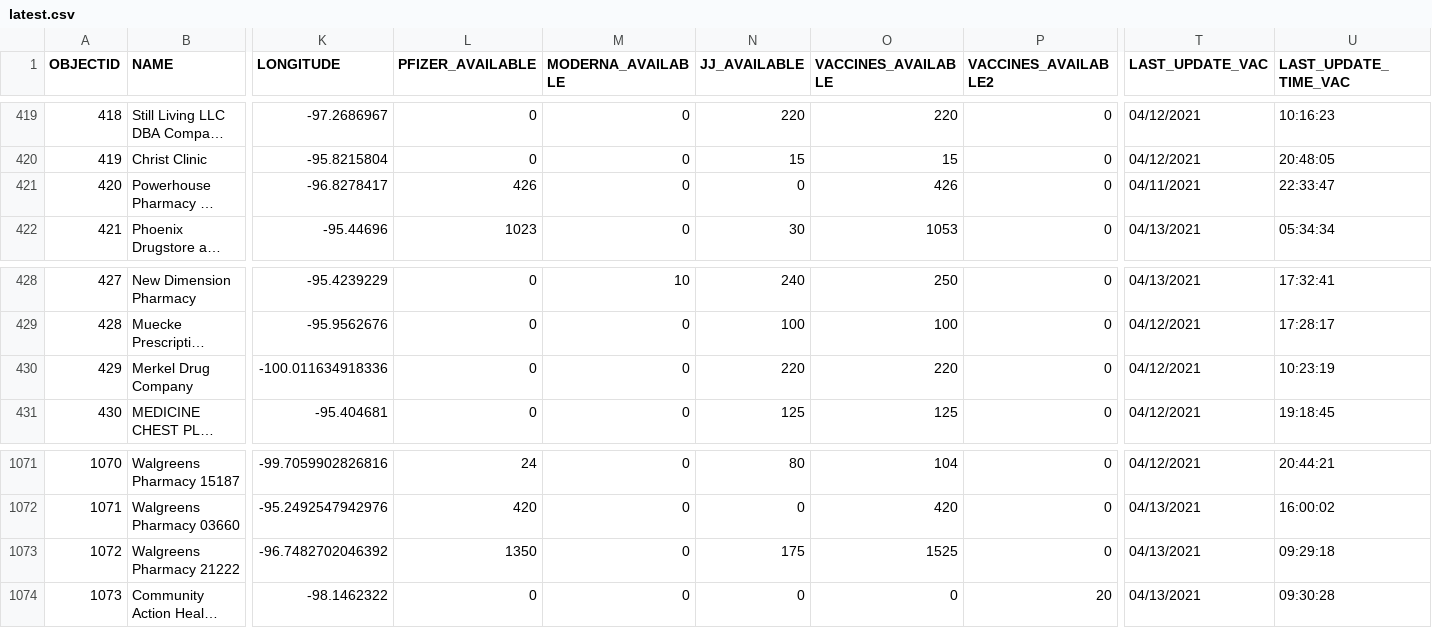
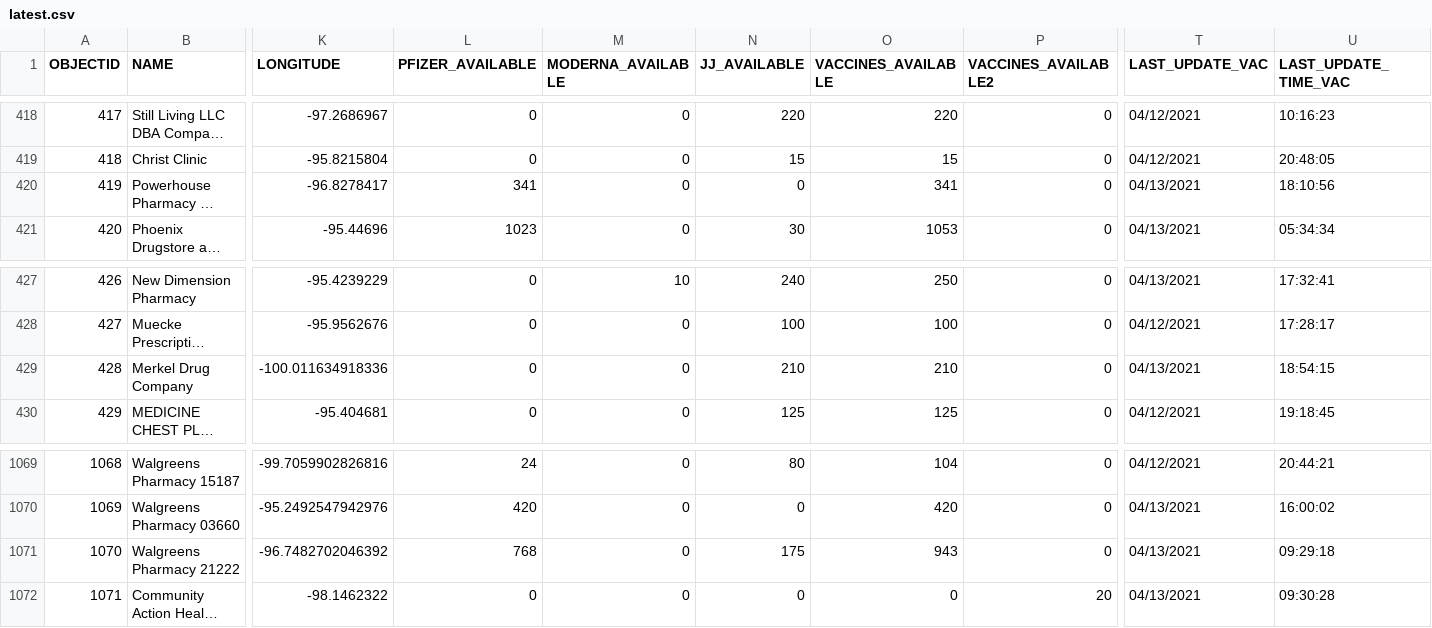
Before and after one commit to rdmurphy/tx-covid-vaccine-data, a CSV file: providers/latest.csv, drawn as a sheet; only a part is shown, gaps mark what is left out; long unchanged cells end in …; addresses are those after the commit; the diff covers the shown part only; the diff names each change by its address in the sheet, - before the commit and + after, or states it on an @@ line.

```diff
--- a/providers/latest.csv
+++ b/providers/latest.csv
@@ column A (OBJECTID) renumbered from row 226 down @@
-L420 (PFIZER_AVAILABLE): 426
+L420 (PFIZER_AVAILABLE): 341
-O420 (VACCINES_AVAILABLE): 426
+O420 (VACCINES_AVAILABLE): 341
-T420 (LAST_UPDATE_VAC): 04/11/2021
+T420 (LAST_UPDATE_VAC): 04/13/2021
-U420 (LAST_UPDATE_TIME_VAC): 22:33:47
+U420 (LAST_UPDATE_TIME_VAC): 18:10:56
-N429 (JJ_AVAILABLE): 220
+N429 (JJ_AVAILABLE): 210
-O429 (VACCINES_AVAILABLE): 220
+O429 (VACCINES_AVAILABLE): 210
-T429 (LAST_UPDATE_VAC): 04/12/2021
+T429 (LAST_UPDATE_VAC): 04/13/2021
-U429 (LAST_UPDATE_TIME_VAC): 10:23:19
+U429 (LAST_UPDATE_TIME_VAC): 18:54:15
-L1071 (PFIZER_AVAILABLE): 1350
+L1071 (PFIZER_AVAILABLE): 768
-O1071 (VACCINES_AVAILABLE): 1525
+O1071 (VACCINES_AVAILABLE): 943
```
Also changed, not shown: 2 removed rows and 40 edited cells elsewhere in this file, 1 other file.
